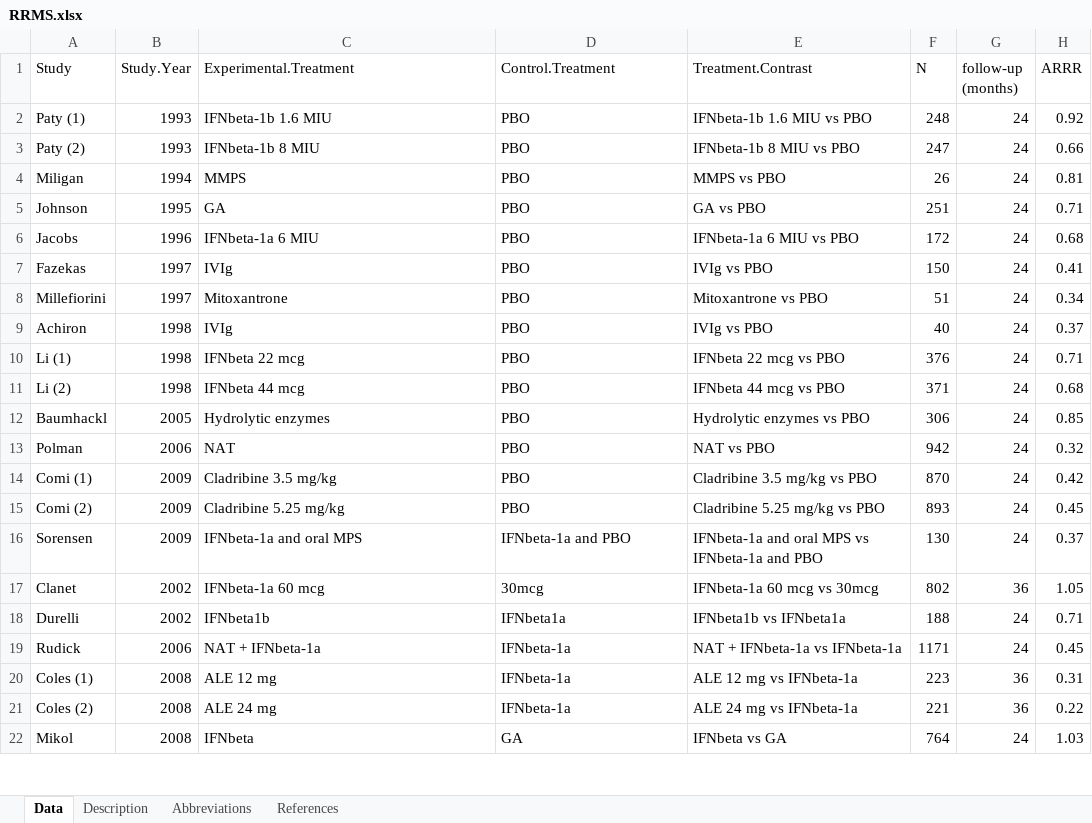
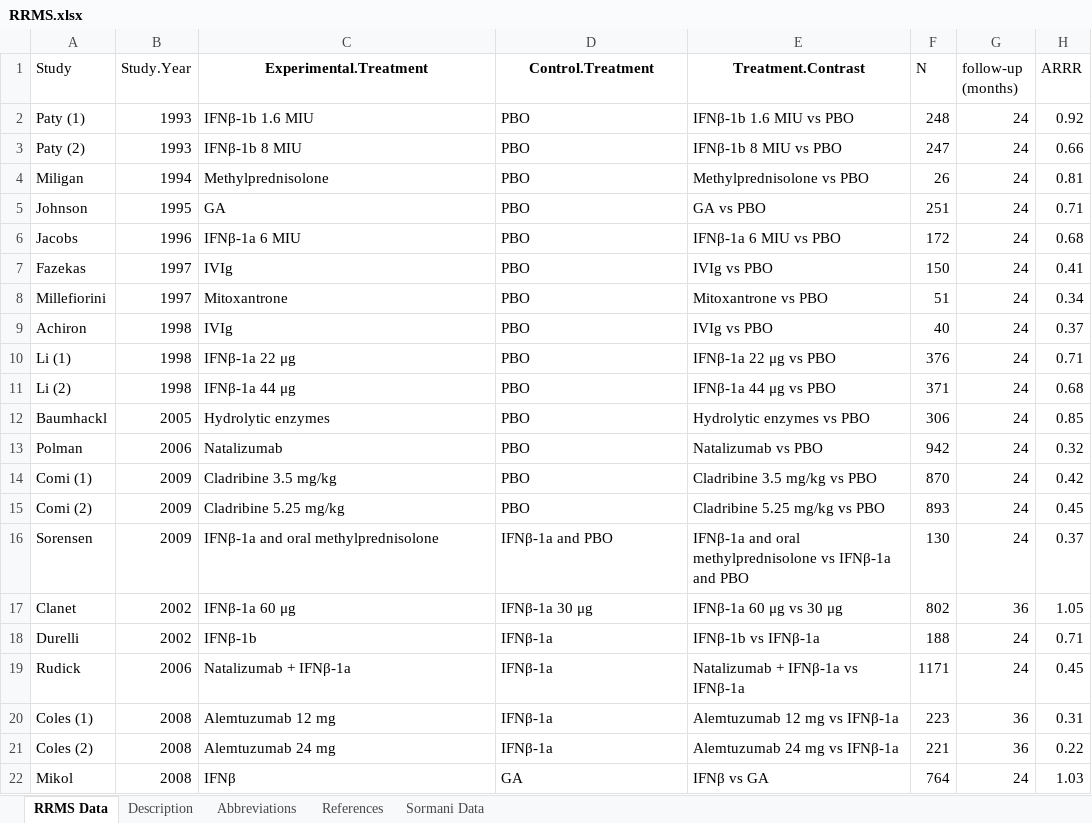
Before and after one commit to ananda-ebm/datasets, an Excel workbook: RRMS.xlsx, sheet RRMS Data, drawn as a sheet; only a part is shown; values as stored, in another font and other column widths than the file's, no borders; the diff covers the shown part only; the diff names each change by its address in the sheet, - before the commit and + after, or states it on an @@ line.

Commit message:
FET: added original Sormani data

```diff
--- a/RRMS.xlsx (sheet RRMS Data)
+++ b/RRMS.xlsx (sheet RRMS Data)
-sheet tab: Data
+sheet tab: RRMS Data
+sheet tab: Sormani Data
@@ C1:E1 bold: off → on, alignment: left → center @@
-C2 (Experimental.Treatment): IFNbeta-1b 1.6 MIU
+C2 (Experimental.Treatment): IFNβ-1b 1.6 MIU
-E2 (Treatment.Contrast): IFNbeta-1b 1.6 MIU vs PBO
+E2 (Treatment.Contrast): IFNβ-1b 1.6 MIU vs PBO
-C3 (Experimental.Treatment): IFNbeta-1b 8 MIU
+C3 (Experimental.Treatment): IFNβ-1b 8 MIU
-E3 (Treatment.Contrast): IFNbeta-1b 8 MIU vs PBO
+E3 (Treatment.Contrast): IFNβ-1b 8 MIU vs PBO
-C4 (Experimental.Treatment): MMPS
+C4 (Experimental.Treatment): Methylprednisolone
-E4 (Treatment.Contrast): MMPS vs PBO
+E4 (Treatment.Contrast): Methylprednisolone vs PBO
-C6 (Experimental.Treatment): IFNbeta-1a 6 MIU
+C6 (Experimental.Treatment): IFNβ-1a 6 MIU
-E6 (Treatment.Contrast): IFNbeta-1a 6 MIU vs PBO
+E6 (Treatment.Contrast): IFNβ-1a 6 MIU vs PBO
-C10 (Experimental.Treatment): IFNbeta 22 mcg
+C10 (Experimental.Treatment): IFNβ-1a 22 μg
-E10 (Treatment.Contrast): IFNbeta 22 mcg vs PBO
+E10 (Treatment.Contrast): IFNβ-1a 22 μg vs PBO
-C11 (Experimental.Treatment): IFNbeta 44 mcg
+C11 (Experimental.Treatment): IFNβ-1a 44 μg
-E11 (Treatment.Contrast): IFNbeta 44 mcg vs PBO
+E11 (Treatment.Contrast): IFNβ-1a 44 μg vs PBO
-C13 (Experimental.Treatment): NAT
+C13 (Experimental.Treatment): Natalizumab
-E13 (Treatment.Contrast): NAT vs PBO
+E13 (Treatment.Contrast): Natalizumab vs PBO
-C16 (Experimental.Treatment): IFNbeta-1a and oral MPS
+C16 (Experimental.Treatment): IFNβ-1a and oral methylprednisolone
-D16 (Control.Treatment): IFNbeta-1a and PBO
+D16 (Control.Treatment): IFNβ-1a and PBO
-E16 (Treatment.Contrast): IFNbeta-1a and oral MPS vs IFNbeta-1a and PBO
+E16 (Treatment.Contrast): IFNβ-1a and oral methylprednisolone vs IFNβ-1a and PBO
-C17 (Experimental.Treatment): IFNbeta-1a 60 mcg
+C17 (Experimental.Treatment): IFNβ-1a 60 μg
-D17 (Control.Treatment): 30mcg
+D17 (Control.Treatment): IFNβ-1a 30 μg
-E17 (Treatment.Contrast): IFNbeta-1a 60 mcg vs 30mcg
+E17 (Treatment.Contrast): IFNβ-1a 60 μg vs 30 μg
-C18 (Experimental.Treatment): IFNbeta1b
+C18 (Experimental.Treatment): IFNβ-1b
-D18 (Control.Treatment): IFNbeta1a
+D18 (Control.Treatment): IFNβ-1a
-E18 (Treatment.Contrast): IFNbeta1b vs IFNbeta1a
+E18 (Treatment.Contrast): IFNβ-1b vs IFNβ-1a
-C19 (Experimental.Treatment): NAT + IFNbeta-1a
+C19 (Experimental.Treatment): Natalizumab + IFNβ-1a
-D19:D21 (Control.Treatment): IFNbeta-1a
+D19:D21 (Control.Treatment): IFNβ-1a
-E19 (Treatment.Contrast): NAT + IFNbeta-1a vs IFNbeta-1a
+E19 (Treatment.Contrast): Natalizumab + IFNβ-1a vs IFNβ-1a
-C20 (Experimental.Treatment): ALE 12 mg
+C20 (Experimental.Treatment): Alemtuzumab 12 mg
-E20 (Treatment.Contrast): ALE 12 mg vs IFNbeta-1a
+E20 (Treatment.Contrast): Alemtuzumab 12 mg vs IFNβ-1a
-C21 (Experimental.Treatment): ALE 24 mg
+C21 (Experimental.Treatment): Alemtuzumab 24 mg
-E21 (Treatment.Contrast): ALE 24 mg vs IFNbeta-1a
+E21 (Treatment.Contrast): Alemtuzumab 24 mg vs IFNβ-1a
-C22 (Experimental.Treatment): IFNbeta
+C22 (Experimental.Treatment): IFNβ
-E22 (Treatment.Contrast): IFNbeta vs GA
+E22 (Treatment.Contrast): IFNβ vs GA
```
Also changed, not shown: 10 edited cells elsewhere in this sheet, sheet Abbreviations, sheet Description.
